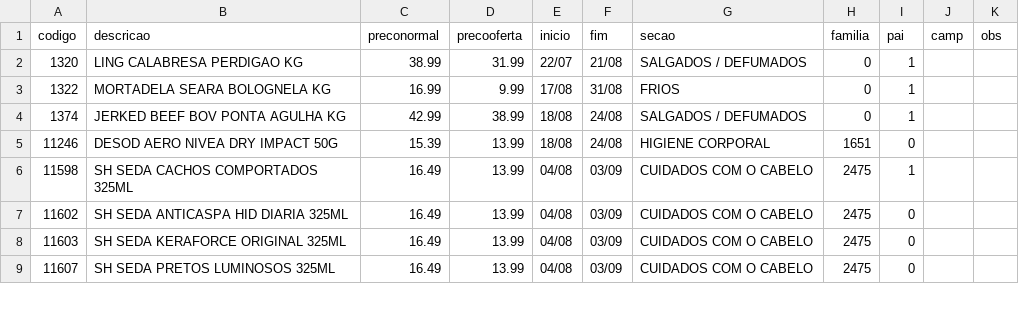
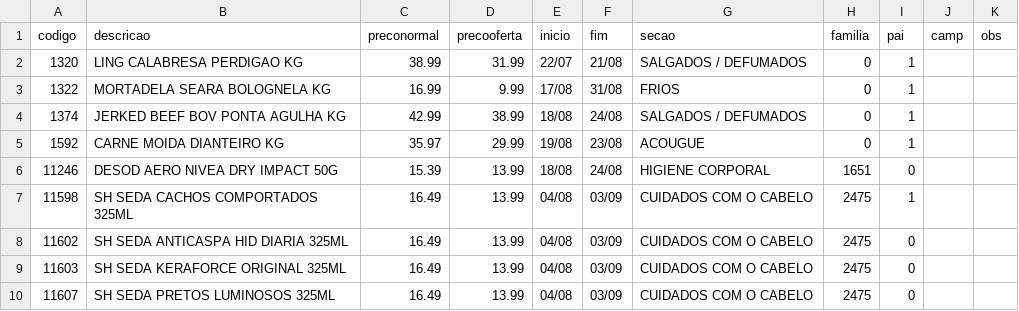
Before and after one commit to luciano504/placas, a CSV file: data/loja9.csv, drawn as a sheet; only a part is shown; the diff names each change by its address in the sheet, - before the commit and + after, or states it on an @@ line.

```diff
--- a/data/loja9.csv
+++ b/data/loja9.csv
+row 5: 1592 | CARNE MOIDA DIANTEIRO KG | 35.97 | 29.99 | 19/08 | 23/08 | ACOUGUE | 0 | 1
```
Also changed, not shown: data/loja1.csv, 1 other file.
